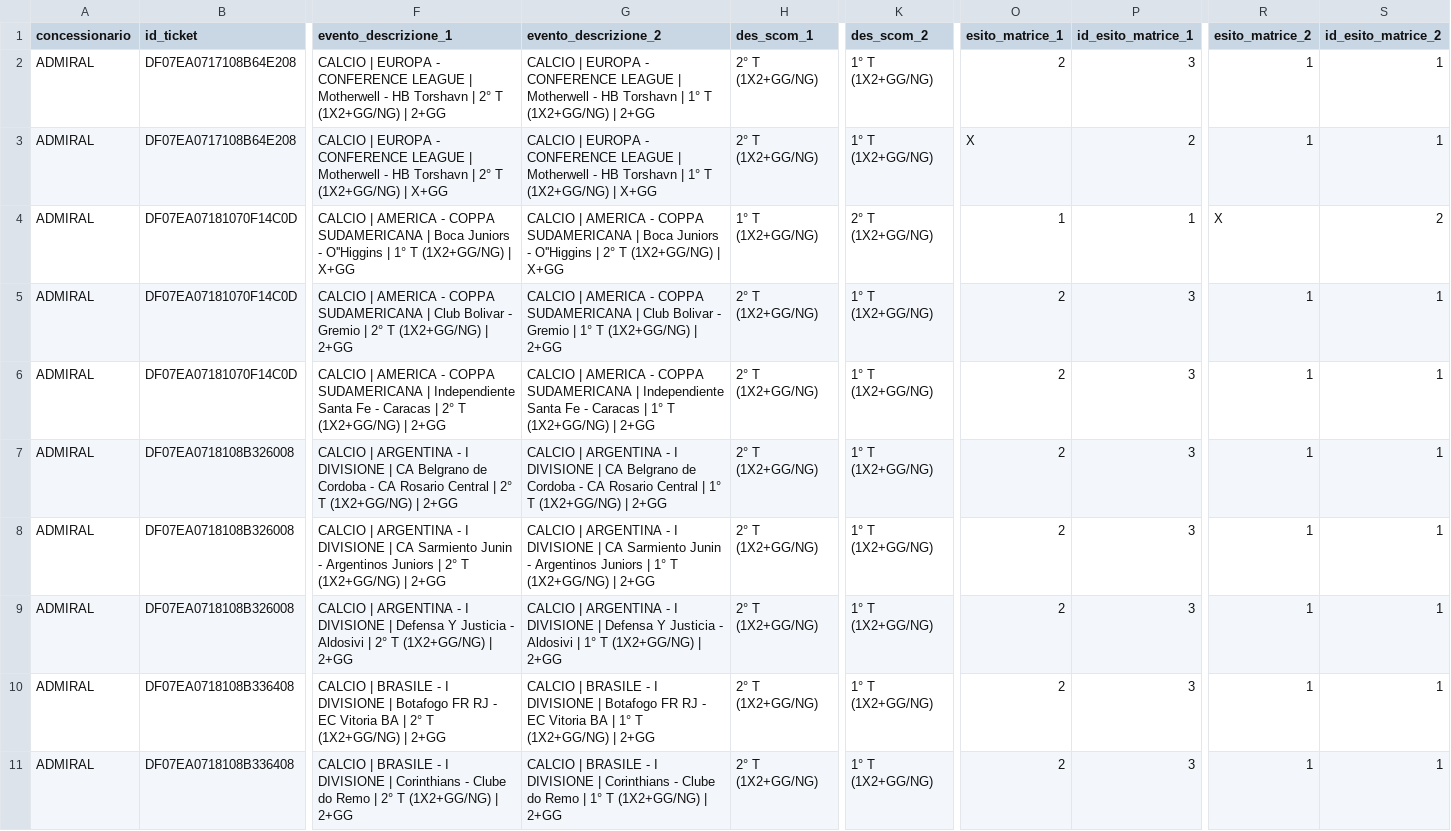
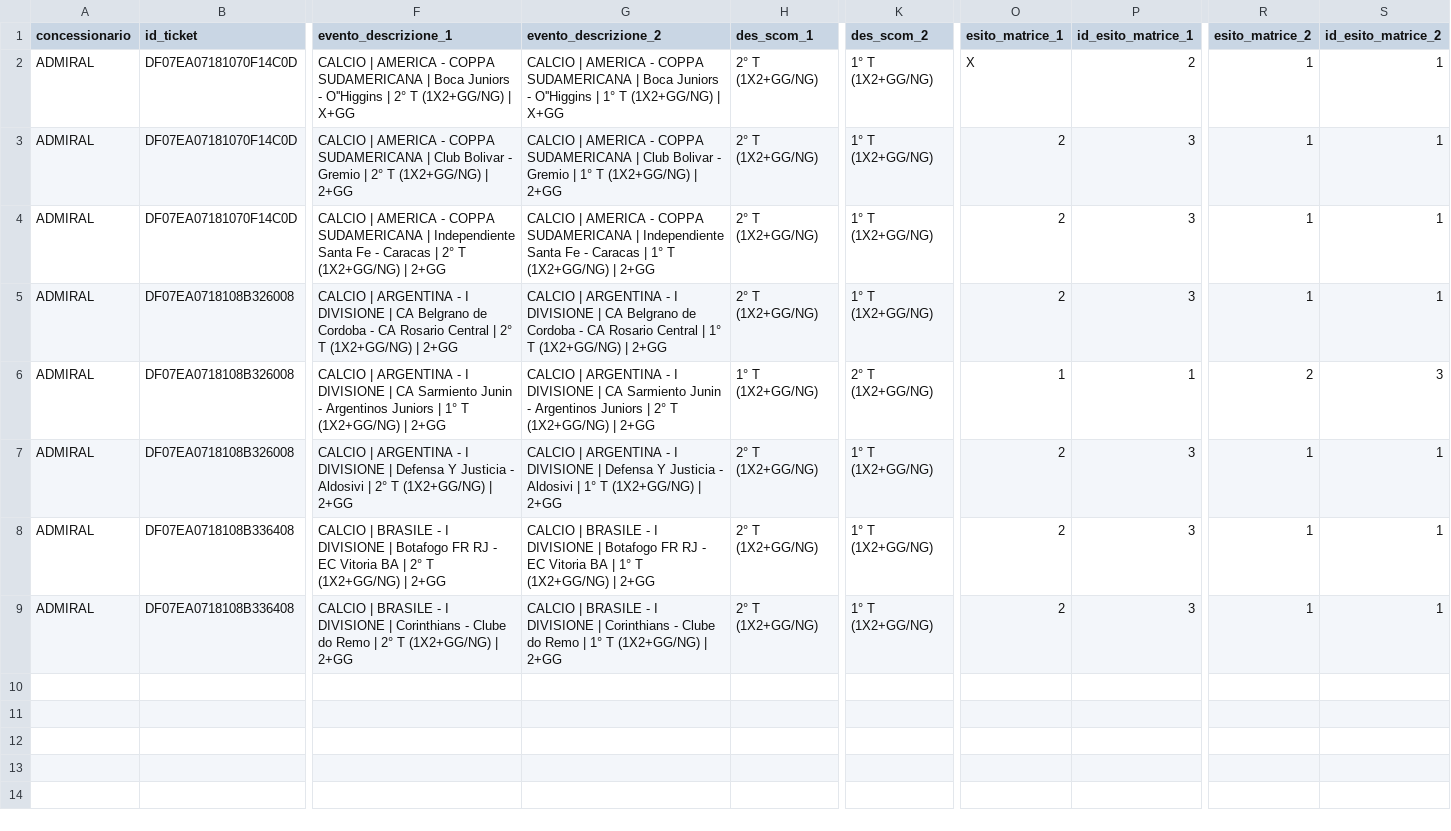
Before and after one commit to albagammamarketing-source/63_montecarlo_incompatibili, a CSV file: output/16_concessionari_ticket_incompatibili.csv, drawn as a sheet; only a part is shown, gaps mark what is left out; removed rows and columns are numbered as before the commit, all else as after; rows hold the shown columns only; the diff names each change by its address in the sheet, - before the commit and + after, or states it on an @@ line.

```diff
--- a/output/16_concessionari_ticket_incompatibili.csv
+++ b/output/16_concessionari_ticket_incompatibili.csv
-row 2: ADMIRAL | DF07EA0717108B64E208 | CALCIO | EUROPA - CONFERENCE LEAGUE | Motherwell - HB Torshavn | 2° T (1X2+GG/NG) | 2+GG | CALCIO | EUROPA - CONFERENCE LEAGUE | Motherwell - HB Torshavn | 1° T (1X2+GG/NG) | 2+GG | 2° T (1X2+GG/NG) | 1° T (1X2+GG/NG) | 2 | 3 | 1 | 1
-row 3: ADMIRAL | DF07EA0717108B64E208 | CALCIO | EUROPA - CONFERENCE LEAGUE | Motherwell - HB Torshavn | 2° T (1X2+GG/NG) | X+GG | CALCIO | EUROPA - CONFERENCE LEAGUE | Motherwell - HB Torshavn | 1° T (1X2+GG/NG) | X+GG | 2° T (1X2+GG/NG) | 1° T (1X2+GG/NG) | X | 2 | 1 | 1
-F2 (evento_descrizione_1): …O''Higgins | 1° T (1X2+GG/NG)…
+F2 (evento_descrizione_1): …O''Higgins | 2° T (1X2+GG/NG)…
-G2 (evento_descrizione_2): …O''Higgins | 2° T (1X2+GG/NG)…
+G2 (evento_descrizione_2): …O''Higgins | 1° T (1X2+GG/NG)…
-H2 (des_scom_1): 1° T (1X2+GG/NG)
+H2 (des_scom_1): 2° T (1X2+GG/NG)
-K2 (des_scom_2): 2° T (1X2+GG/NG)
+K2 (des_scom_2): 1° T (1X2+GG/NG)
-O2 (esito_matrice_1): 1
+O2 (esito_matrice_1): X
-P2 (id_esito_matrice_1): 1
+P2 (id_esito_matrice_1): 2
-R2 (esito_matrice_2): X
+R2 (esito_matrice_2): 1
-S2 (id_esito_matrice_2): 2
+S2 (id_esito_matrice_2): 1
-F6 (evento_descrizione_1): …Juniors | 2° T (1X2+GG/NG)…
+F6 (evento_descrizione_1): …Juniors | 1° T (1X2+GG/NG)…
-G6 (evento_descrizione_2): …Juniors | 1° T (1X2+GG/NG)…
+G6 (evento_descrizione_2): …Juniors | 2° T (1X2+GG/NG)…
-H6 (des_scom_1): 2° T (1X2+GG/NG)
+H6 (des_scom_1): 1° T (1X2+GG/NG)
-K6 (des_scom_2): 1° T (1X2+GG/NG)
+K6 (des_scom_2): 2° T (1X2+GG/NG)
-O6 (esito_matrice_1): 2
+O6 (esito_matrice_1): 1
-P6 (id_esito_matrice_1): 3
+P6 (id_esito_matrice_1): 1
-R6 (esito_matrice_2): 1
+R6 (esito_matrice_2): 2
-S6 (id_esito_matrice_2): 1
+S6 (id_esito_matrice_2): 3
```
Also changed, not shown: output/10_concessionari_riepilogo_probabilistico_per_nome_commerciale.csv, output/13_concessionari_montecarlo_per_nome_commerciale.csv, 15 other files.
